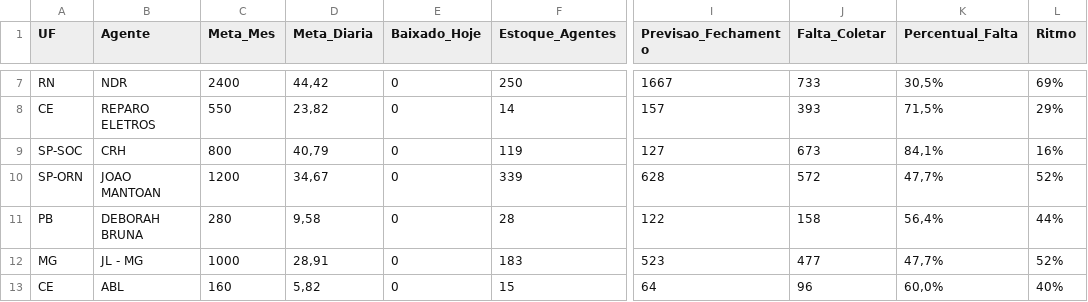
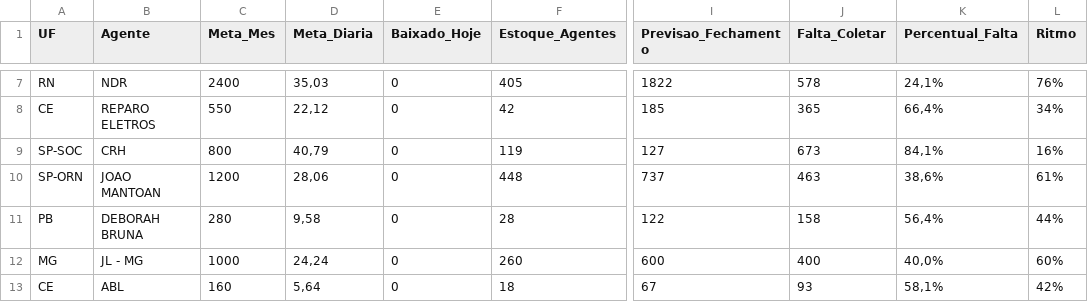
Before and after one commit to igorsilva0584-png/Operacional_LogRev, a CSV file: data/metas_terceiras.csv, drawn as a sheet; only a part is shown, gaps mark what is left out; the diff covers the shown part only; the diff names each change by its address in the sheet, - before the commit and + after, or states it on an @@ line.

```diff
--- a/data/metas_terceiras.csv
+++ b/data/metas_terceiras.csv
-D7 (Meta_Diaria): 44,42
+D7 (Meta_Diaria): 35,03
-F7 (Estoque_Agentes): 250
+F7 (Estoque_Agentes): 405
-I7 (Previsao_Fechamento): 1667
+I7 (Previsao_Fechamento): 1822
-J7 (Falta_Coletar): 733
+J7 (Falta_Coletar): 578
-K7 (Percentual_Falta): 30,5%
+K7 (Percentual_Falta): 24,1%
-L7 (Ritmo): 69%
+L7 (Ritmo): 76%
-D8 (Meta_Diaria): 23,82
+D8 (Meta_Diaria): 22,12
-F8 (Estoque_Agentes): 14
+F8 (Estoque_Agentes): 42
-I8 (Previsao_Fechamento): 157
+I8 (Previsao_Fechamento): 185
-J8 (Falta_Coletar): 393
+J8 (Falta_Coletar): 365
-K8 (Percentual_Falta): 71,5%
+K8 (Percentual_Falta): 66,4%
-L8 (Ritmo): 29%
+L8 (Ritmo): 34%
-D10 (Meta_Diaria): 34,67
+D10 (Meta_Diaria): 28,06
-F10 (Estoque_Agentes): 339
+F10 (Estoque_Agentes): 448
-I10 (Previsao_Fechamento): 628
+I10 (Previsao_Fechamento): 737
-J10 (Falta_Coletar): 572
+J10 (Falta_Coletar): 463
-K10 (Percentual_Falta): 47,7%
+K10 (Percentual_Falta): 38,6%
-L10 (Ritmo): 52%
+L10 (Ritmo): 61%
-D12 (Meta_Diaria): 28,91
+D12 (Meta_Diaria): 24,24
-F12 (Estoque_Agentes): 183
+F12 (Estoque_Agentes): 260
-I12 (Previsao_Fechamento): 523
+I12 (Previsao_Fechamento): 600
-J12 (Falta_Coletar): 477
+J12 (Falta_Coletar): 400
-K12 (Percentual_Falta): 47,7%
+K12 (Percentual_Falta): 40,0%
-L12 (Ritmo): 52%
+L12 (Ritmo): 60%
-D13 (Meta_Diaria): 5,82
+D13 (Meta_Diaria): 5,64
-F13 (Estoque_Agentes): 15
+F13 (Estoque_Agentes): 18
-I13 (Previsao_Fechamento): 64
+I13 (Previsao_Fechamento): 67
-J13 (Falta_Coletar): 96
+J13 (Falta_Coletar): 93
-K13 (Percentual_Falta): 60,0%
+K13 (Percentual_Falta): 58,1%
-L13 (Ritmo): 40%
+L13 (Ritmo): 42%
```
Also changed, not shown: 42 edited cells elsewhere in this file, data/estoque.csv.
